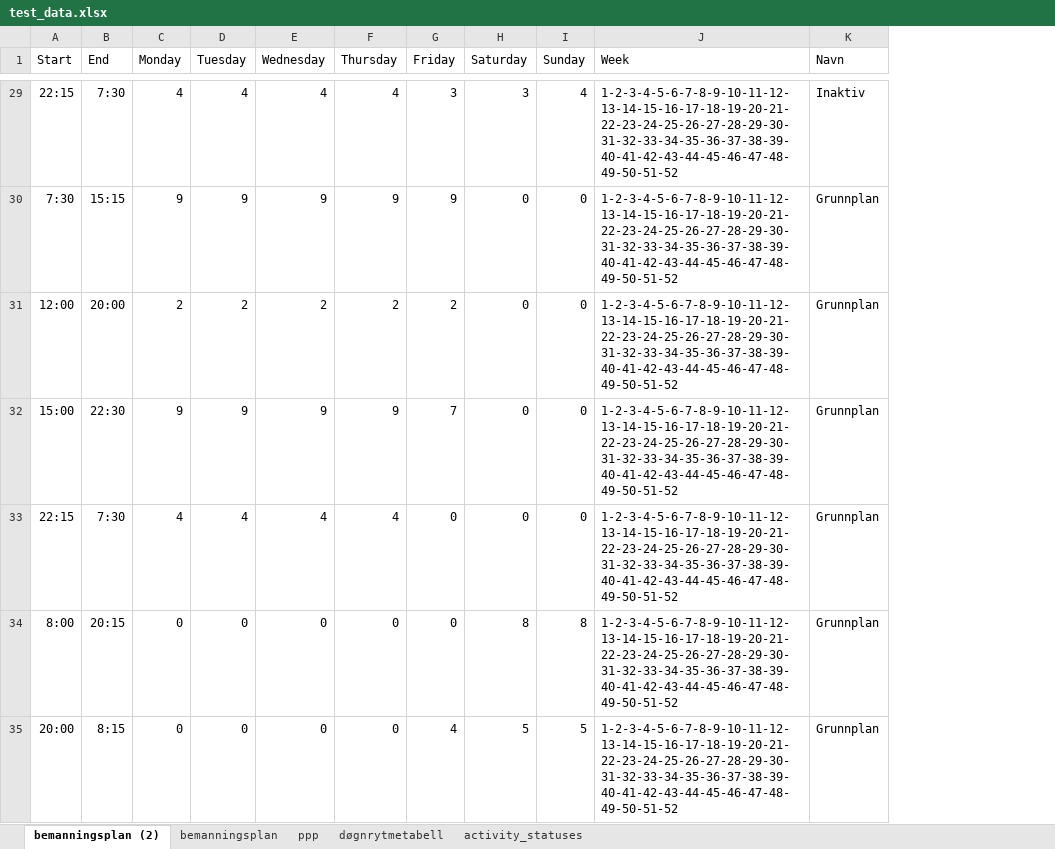
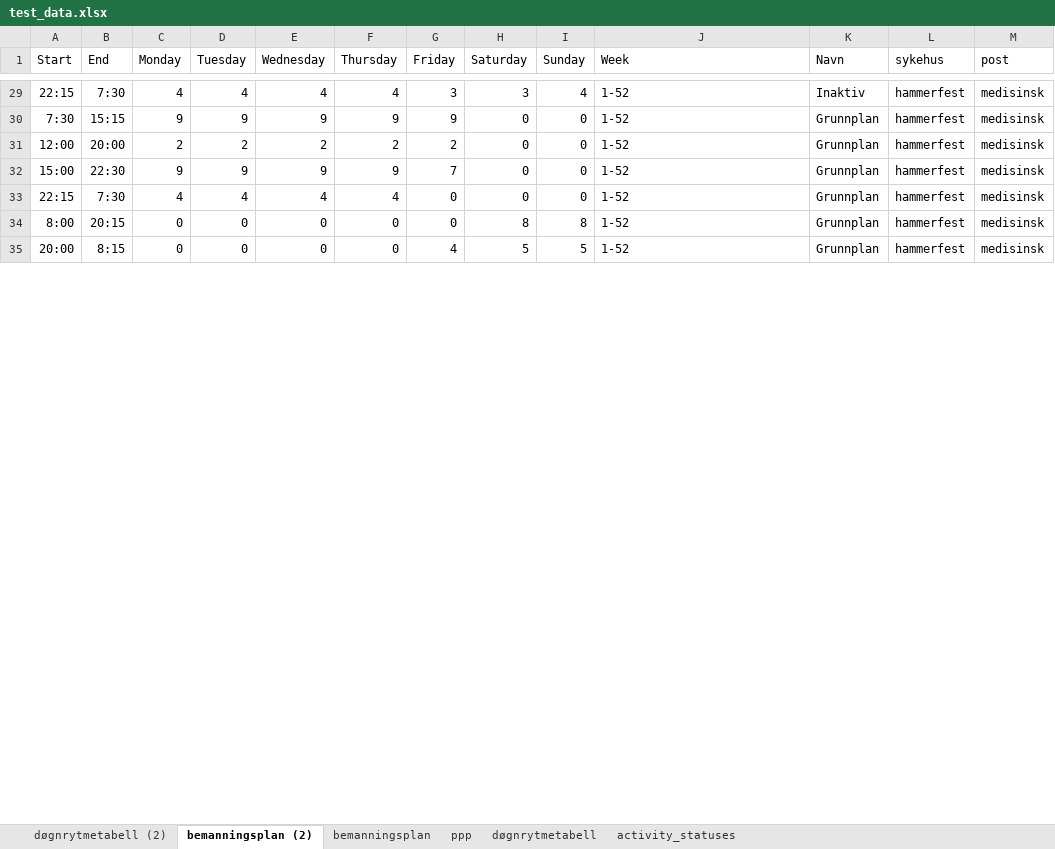
Before and after one commit to JoachimSvensson/HealthSector, an Excel workbook: test_data.xlsx, sheet bemanningsplan (2), drawn as a sheet; only a part is shown, gaps mark what is left out; values as stored, in another font and other column widths than the file's, no borders; the diff covers the shown part only; the diff names each change by its address in the sheet, - before the commit and + after, or states it on an @@ line.

```diff
--- a/test_data.xlsx (sheet bemanningsplan (2))
+++ b/test_data.xlsx (sheet bemanningsplan (2))
+sheet tab: døgnrytmetabell (2)
+column L (sykehus), rows 29-35: all hammerfest
+column M (post), rows 29-35: all medisinsk
-J29:J35 (Week): 1-2-3-4-5-6-7-8-9-10-11-12-13-14-15-16-17-18-19-20-21-22-23-24-25-26-27-28-29-30-31-32-33-34-35-36-37-38-39-40-41-42-43-44-45-46-47-48-49-50-51-52
+J29:J35 (Week): 1-52
```
Also changed, not shown: 45 added rows and 38 edited cells elsewhere in this sheet, sheet døgnrytmetabell, sheet ppp, 17 other files.
